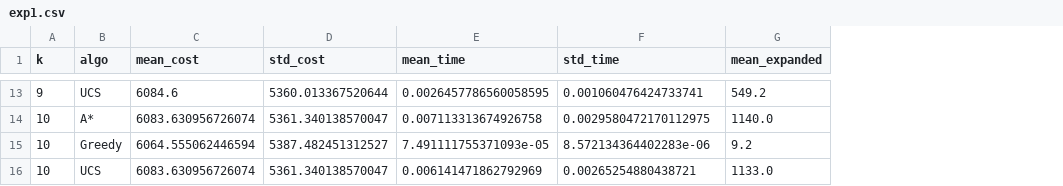
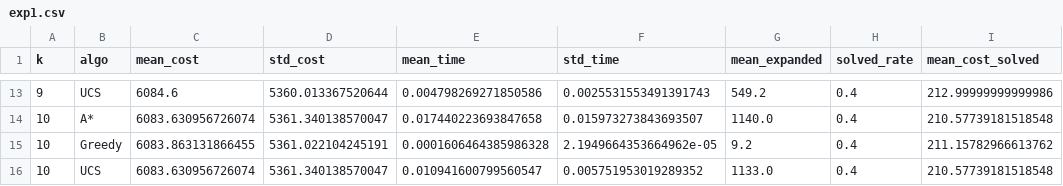
Before and after one commit to jamal005csit/P4-Routing, a CSV file: results/exp1.csv, drawn as a sheet; only a part is shown, gaps mark what is left out; the diff covers the shown part only; the diff names each change by its address in the sheet, - before the commit and + after, or states it on an @@ line.

```diff
--- a/results/exp1.csv
+++ b/results/exp1.csv
+column H (solved_rate), rows 13-16: all 0.4
+column I (mean_cost_solved), rows 13-16: 212.99999999999986 | 210.57739181518548 | 211.15782966613762 | 210.57739181518548
-E13 (mean_time): 0.0026457786560058595
+E13 (mean_time): 0.004798269271850586
-F13 (std_time): 0.001060476424733741
+F13 (std_time): 0.0025531553491391743
-E14 (mean_time): 0.007113313674926758
+E14 (mean_time): 0.017440223693847658
-F14 (std_time): 0.0029580472170112975
+F14 (std_time): 0.015973273843693507
-C15 (mean_cost): 6064.555062446594
+C15 (mean_cost): 6083.863131866455
-D15 (std_cost): 5387.482451312527
+D15 (std_cost): 5361.022104245191
-E15 (mean_time): 7.491111755371093e-05
+E15 (mean_time): 0.0001606464385986328
-F15 (std_time): 8.572134364402283e-06
+F15 (std_time): 2.1949664353664962e-05
-E16 (mean_time): 0.006141471862792969
+E16 (mean_time): 0.010941600799560547
-F16 (std_time): 0.00265254880438721
+F16 (std_time): 0.005751953019289352
```
Also changed, not shown: 30 edited cells elsewhere in this file, 2 other files.
